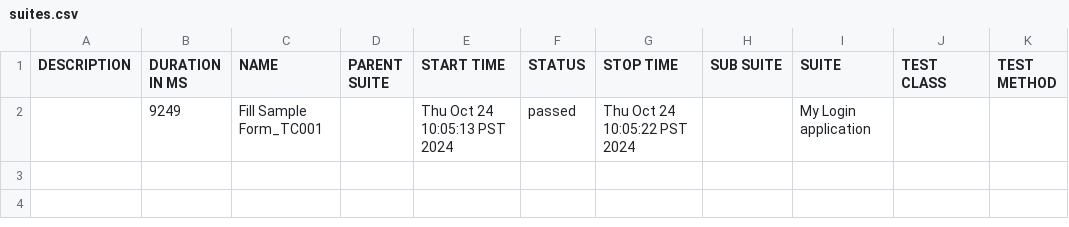
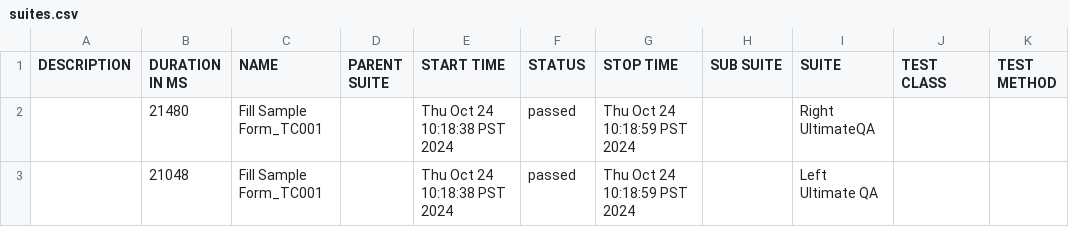
Before and after one commit to santosnicole/qa-selenium-webdriverio-activity, a CSV file: allure-report/data/suites.csv, drawn as a sheet.

```diff
--- a/allure-report/data/suites.csv
+++ b/allure-report/data/suites.csv
@@ -1,2 +1,3 @@
 "DESCRIPTION","DURATION IN MS","NAME","PARENT SUITE","START TIME","STATUS","STOP TIME","SUB SUITE","SUITE","TEST CLASS","TEST METHOD"
-"","9249","Fill Sample Form_TC001","","Thu Oct 24 10:05:13 PST 2024","passed","Thu Oct 24 10:05:22 PST 2024","","My Login application","",""
+"","21480","Fill Sample Form_TC001","","Thu Oct 24 10:18:38 PST 2024","passed","Thu Oct 24 10:18:59 PST 2024","","Right UltimateQA","",""
+"","21048","Fill Sample Form_TC001","","Thu Oct 24 10:18:38 PST 2024","passed","Thu Oct 24 10:18:59 PST 2024","","Left Ultimate QA","",""
```
Also changed, not shown: 54 other files.
